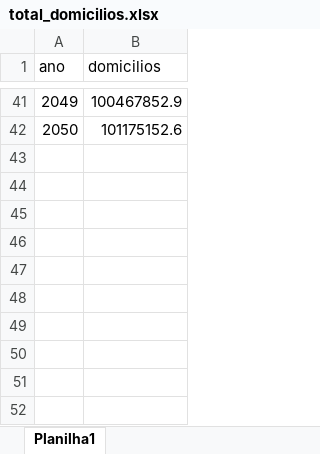
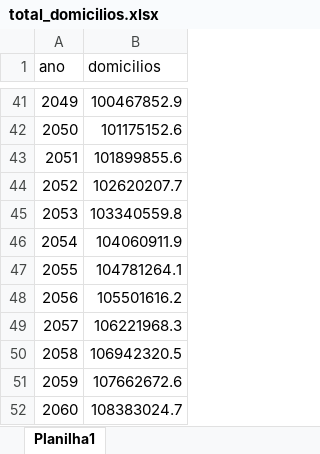
Before and after one commit to EPE-GOV-BR/epe4md, an Excel workbook: inst/dados_premissas/2022/total_domicilios.xlsx, sheet Planilha1, drawn as a sheet; only a part is shown, gaps mark what is left out; values as stored, in another font and other column widths than the file's, no borders; the diff names each change by its address in the sheet, - before the commit and + after, or states it on an @@ line.

```diff
--- a/inst/dados_premissas/2022/total_domicilios.xlsx (sheet Planilha1)
+++ b/inst/dados_premissas/2022/total_domicilios.xlsx (sheet Planilha1)
+row 43: 2051 | 101899855.6
+row 44: 2052 | 102620207.7
+row 45: 2053 | 103340559.8
+row 46: 2054 | 104060911.9
+row 47: 2055 | 104781264.1
+row 48: 2056 | 105501616.2
+row 49: 2057 | 106221968.3
+row 50: 2058 | 106942320.5
+row 51: 2059 | 107662672.6
+row 52: 2060 | 108383024.7
```
Also changed, not shown: inst/dados_premissas/2022/crescimento_mercado.xlsx, inst/dados_premissas/2022/custos.xlsx, 28 other files.
